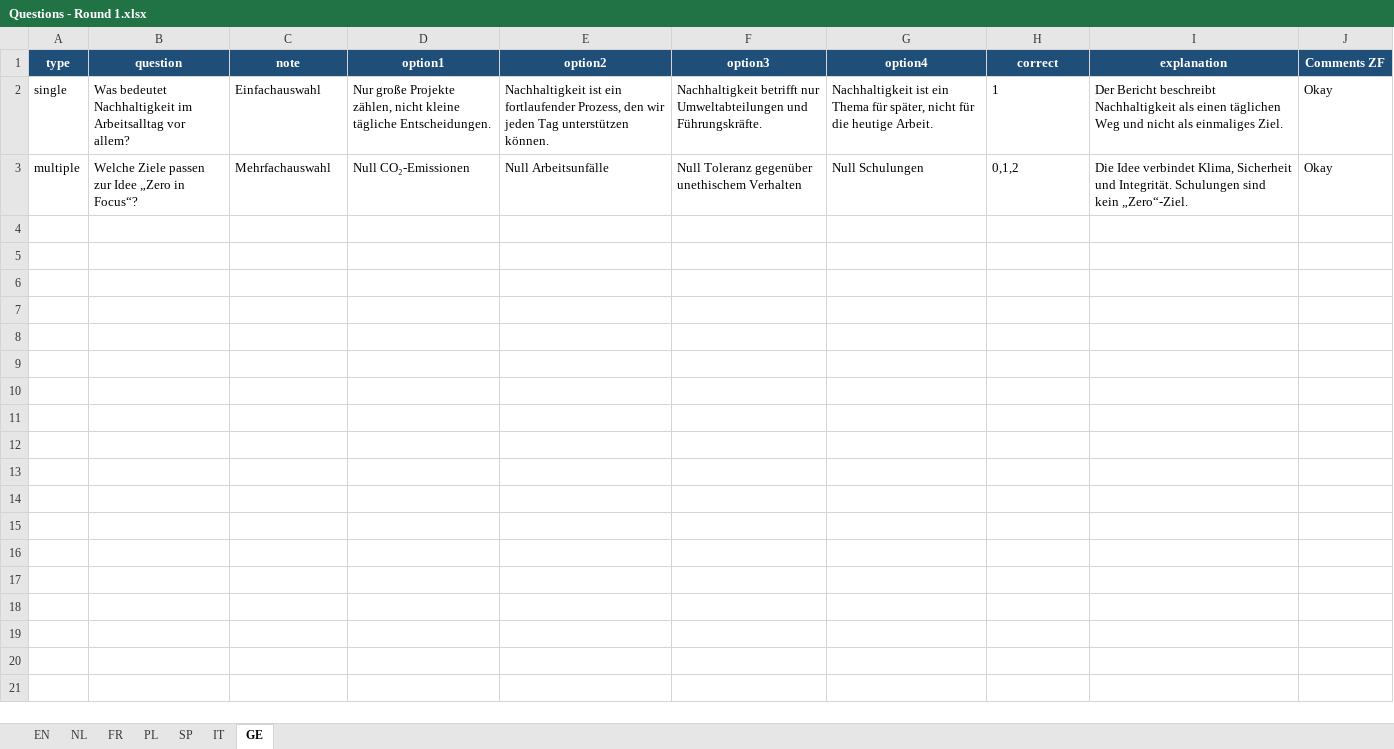
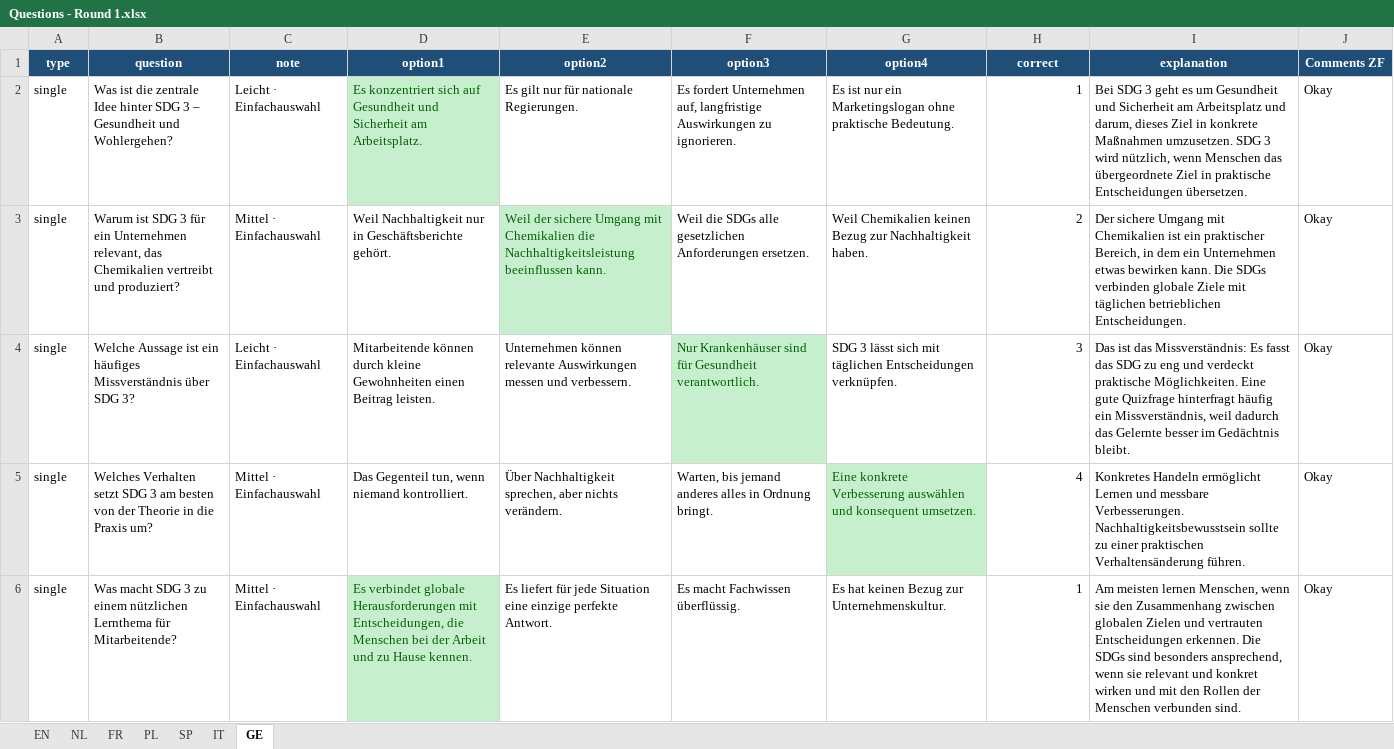
Before and after one commit to TVD2804/Sustainability-quiz-TEST, an Excel workbook: Questions - Round 1.xlsx, sheet GE, drawn as a sheet; only a part is shown; values as stored, in another font and other column widths than the file's, no borders; table styles not drawn; removed rows and columns are numbered as before the commit, all else as after; the diff covers the shown part only; the diff names each change by its address in the sheet, - before the commit and + after, or states it on an @@ line.

Commit message:
Back to prototype questions

```diff
--- a/Questions - Round 1.xlsx (sheet GE)
+++ b/Questions - Round 1.xlsx (sheet GE)
-B2 (question): Was bedeutet Nachhaltigkeit im Arbeitsalltag vor allem?
+B2 (question): Was ist die zentrale Idee hinter SDG 3 – Gesundheit und Wohlergehen?
-C2 (note): Einfachauswahl
+C2 (note): Leicht · Einfachauswahl
-D2 (option1): Nur große Projekte zählen, nicht kleine tägliche Entscheidungen.
+D2 (option1): Es konzentriert sich auf Gesundheit und Sicherheit am Arbeitsplatz.
@@ D2 fill: none → #C6EFCE, text colour: black → #006100 @@
-E2 (option2): Nachhaltigkeit ist ein fortlaufender Prozess, den wir jeden Tag unterstützen können.
+E2 (option2): Es gilt nur für nationale Regierungen.
-F2 (option3): Nachhaltigkeit betrifft nur Umweltabteilungen und Führungskräfte.
+F2 (option3): Es fordert Unternehmen auf, langfristige Auswirkungen zu ignorieren.
-G2 (option4): Nachhaltigkeit ist ein Thema für später, nicht für die heutige Arbeit.
+G2 (option4): Es ist nur ein Marketingslogan ohne praktische Bedeutung.
-H2 alignment: left
+H2 alignment: right
-I2 (explanation): Der Bericht beschreibt Nachhaltigkeit als einen täglichen Weg und nicht als einmaliges Ziel.
+I2 (explanation): Bei SDG 3 geht es um Gesundheit und Sicherheit am Arbeitsplatz und darum, dieses Ziel in konkrete Maßnahmen umzusetzen. SDG 3 wird nützlich, wenn Menschen das übergeordnete Ziel in praktische Entscheidungen übersetzen.
-row 3: multiple | Welche Ziele passen zur Idee „Zero in Focus“? | Mehrfachauswahl | Null CO₂-Emissionen | Null Arbeitsunfälle | Null Toleranz gegenüber unethischem Verhalten | Null Schulungen | 0,1,2 | Die Idee verbindet Klima, Sicherheit und Integrität. Schulungen sind kein „Zero“-Ziel. | Okay
+row 3: single | Warum ist SDG 3 für ein Unternehmen relevant, das Chemikalien vertreibt und produziert? | Mittel · Einfachauswahl | Weil Nachhaltigkeit nur in Geschäftsberichte gehört. | Weil der sichere Umgang mit Chemikalien die Nachhaltigkeitsleistung beeinflussen kann. | Weil die SDGs alle gesetzlichen Anforderungen ersetzen. | Weil Chemikalien keinen Bezug zur Nachhaltigkeit haben. | 2 | Der sichere Umgang mit Chemikalien ist ein praktischer Bereich, in dem ein Unternehmen etwas bewirken kann. Die SDGs verbinden globale Ziele mit täglichen betrieblichen Entscheidungen. | Okay
+row 4: single | Welche Aussage ist ein häufiges Missverständnis über SDG 3? | Leicht · Einfachauswahl | Mitarbeitende können durch kleine Gewohnheiten einen Beitrag leisten. | Unternehmen können relevante Auswirkungen messen und verbessern. | Nur Krankenhäuser sind für Gesundheit verantwortlich. | SDG 3 lässt sich mit täglichen Entscheidungen verknüpfen. | 3 | Das ist das Missverständnis: Es fasst das SDG zu eng und verdeckt praktische Möglichkeiten. Eine gute Quizfrage hinterfragt häufig ein Missverständnis, weil dadurch das Gelernte besser im Gedächtnis bleibt. | Okay
+row 5: single | Welches Verhalten setzt SDG 3 am besten von der Theorie in die Praxis um? | Mittel · Einfachauswahl | Das Gegenteil tun, wenn niemand kontrolliert. | Über Nachhaltigkeit sprechen, aber nichts verändern. | Warten, bis jemand anderes alles in Ordnung bringt. | Eine konkrete Verbesserung auswählen und konsequent umsetzen. | 4 | Konkretes Handeln ermöglicht Lernen und messbare Verbesserungen. Nachhaltigkeitsbewusstsein sollte zu einer praktischen Verhaltensänderung führen. | Okay
+row 6: single | Was macht SDG 3 zu einem nützlichen Lernthema für Mitarbeitende? | Mittel · Einfachauswahl | Es verbindet globale Herausforderungen mit Entscheidungen, die Menschen bei der Arbeit und zu Hause kennen. | Es liefert für jede Situation eine einzige perfekte Antwort. | Es macht Fachwissen überflüssig. | Es hat keinen Bezug zur Unternehmenskultur. | 1 | Am meisten lernen Menschen, wenn sie den Zusammenhang zwischen globalen Zielen und vertrauten Entscheidungen erkennen. Die SDGs sind besonders ansprechend, wenn sie relevant und konkret wirken und mit den Rollen der Menschen verbunden sind. | Okay
```
Also changed, not shown: 5 added rows elsewhere in this sheet, sheet EN, sheet FR, sheet SP, sheet IT, sheet NL, sheet PL, 2 other files.
